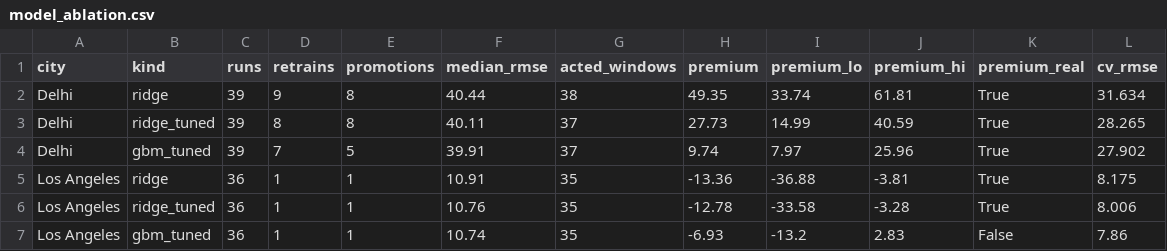
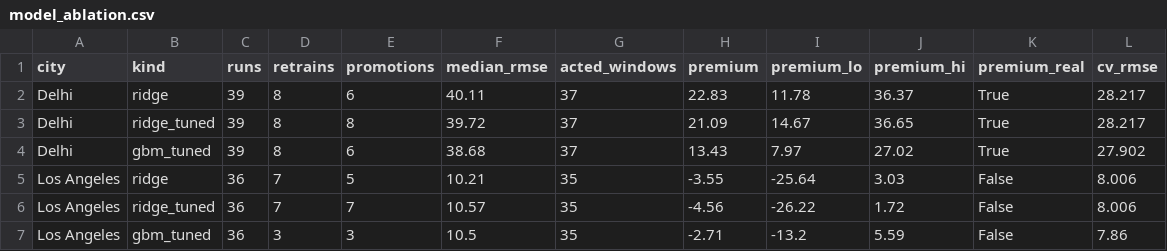
Before and after one commit to ldele/mlflow-drift-loop, a CSV file: outputs/model_ablation.csv, drawn as a sheet.

Commit message:
Re-run the five fixes and the ablation on the loop as it ships, and report which verdicts repeated

```diff
--- a/outputs/model_ablation.csv
+++ b/outputs/model_ablation.csv
@@ -1,7 +1,7 @@
 city,kind,runs,retrains,promotions,median_rmse,acted_windows,premium,premium_lo,premium_hi,premium_real,cv_rmse
-Delhi,ridge,39,9,8,40.44,38,49.35,33.74,61.81,True,31.634
-Delhi,ridge_tuned,39,8,8,40.11,37,27.73,14.99,40.59,True,28.265
-Delhi,gbm_tuned,39,7,5,39.91,37,9.74,7.97,25.96,True,27.902
-Los Angeles,ridge,36,1,1,10.91,35,-13.36,-36.88,-3.81,True,8.175
-Los Angeles,ridge_tuned,36,1,1,10.76,35,-12.78,-33.58,-3.28,True,8.006
-Los Angeles,gbm_tuned,36,1,1,10.74,35,-6.93,-13.2,2.83,False,7.86
+Delhi,ridge,39,8,6,40.11,37,22.83,11.78,36.37,True,28.217
+Delhi,ridge_tuned,39,8,8,39.72,37,21.09,14.67,36.65,True,28.217
+Delhi,gbm_tuned,39,8,6,38.68,37,13.43,7.97,27.02,True,27.902
+Los Angeles,ridge,36,7,5,10.21,35,-3.55,-25.64,3.03,False,8.006
+Los Angeles,ridge_tuned,36,7,7,10.57,35,-4.56,-26.22,1.72,False,8.006
+Los Angeles,gbm_tuned,36,3,3,10.5,35,-2.71,-13.2,5.59,False,7.86
```
Also changed, not shown: 29 other files.
